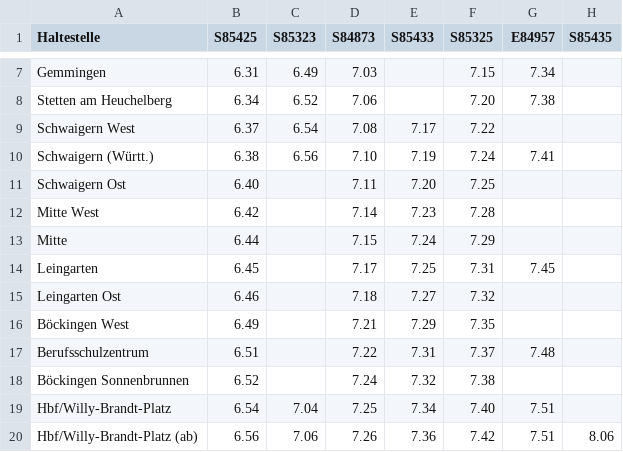
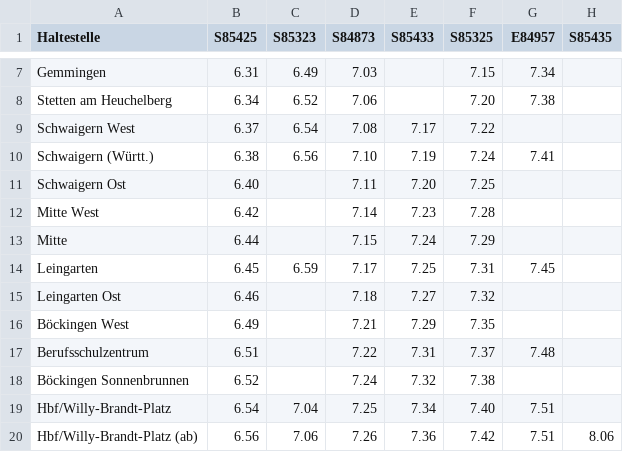
Before and after one commit to felixebert/timetable-comparison, a CSV file: data/S4 Vergleich - Haltezeiten Richtung Schwaebisch Hall - neu.csv, drawn as a sheet; only a part is shown, gaps mark what is left out; the diff names each change by its address in the sheet, - before the commit and + after, or states it on an @@ line.

```diff
--- a/data/S4 Vergleich - Haltezeiten Richtung Schwaebisch Hall - neu.csv
+++ b/data/S4 Vergleich - Haltezeiten Richtung Schwaebisch Hall - neu.csv
-C14 (S85323): (empty)
+C14 (S85323): 6.59
```
Also changed, not shown: data/S4 Vergleich - Haltezeiten Richtung Karlsruhe - neu.csv, data/S4 Vergleich - Haltezeiten Richtung Schwaebisch Hall - alt.csv, 1 other file.
